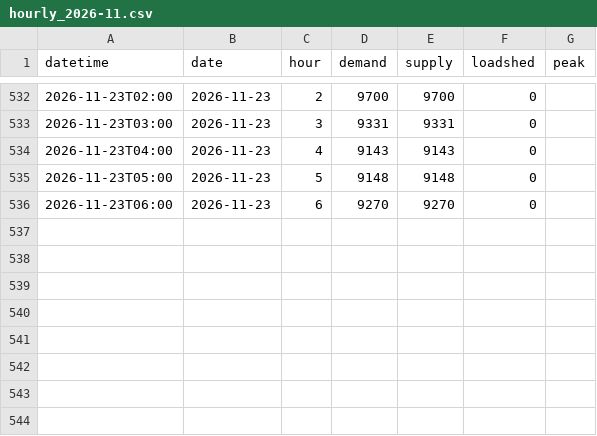
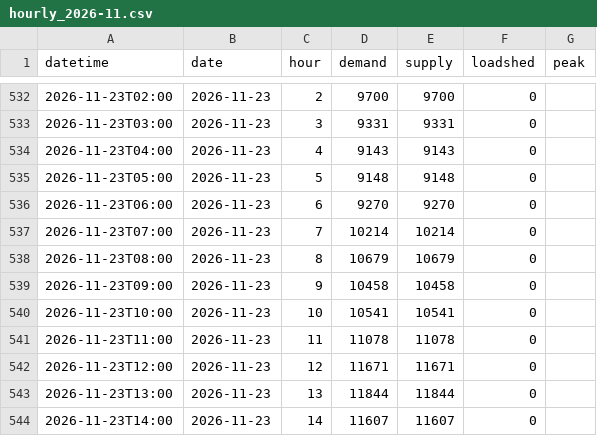
Before and after one commit to sushmit0109/prototype, a CSV file: electricity/raw/pgcb/hourly_2026-11.csv, drawn as a sheet; only a part is shown, gaps mark what is left out; the diff names each change by its address in the sheet, - before the commit and + after, or states it on an @@ line.

```diff
--- a/electricity/raw/pgcb/hourly_2026-11.csv
+++ b/electricity/raw/pgcb/hourly_2026-11.csv
+row 537: 2026-11-23T07:00 | 2026-11-23 | 7 | 10214 | 10214 | 0
+row 538: 2026-11-23T08:00 | 2026-11-23 | 8 | 10679 | 10679 | 0
+row 539: 2026-11-23T09:00 | 2026-11-23 | 9 | 10458 | 10458 | 0
+row 540: 2026-11-23T10:00 | 2026-11-23 | 10 | 10541 | 10541 | 0
+row 541: 2026-11-23T11:00 | 2026-11-23 | 11 | 11078 | 11078 | 0
+row 542: 2026-11-23T12:00 | 2026-11-23 | 12 | 11671 | 11671 | 0
+row 543: 2026-11-23T13:00 | 2026-11-23 | 13 | 11844 | 11844 | 0
+row 544: 2026-11-23T14:00 | 2026-11-23 | 14 | 11607 | 11607 | 0
```
Also changed, not shown: electricity/raw/erp/hourly_2026.csv, 29 other files.
